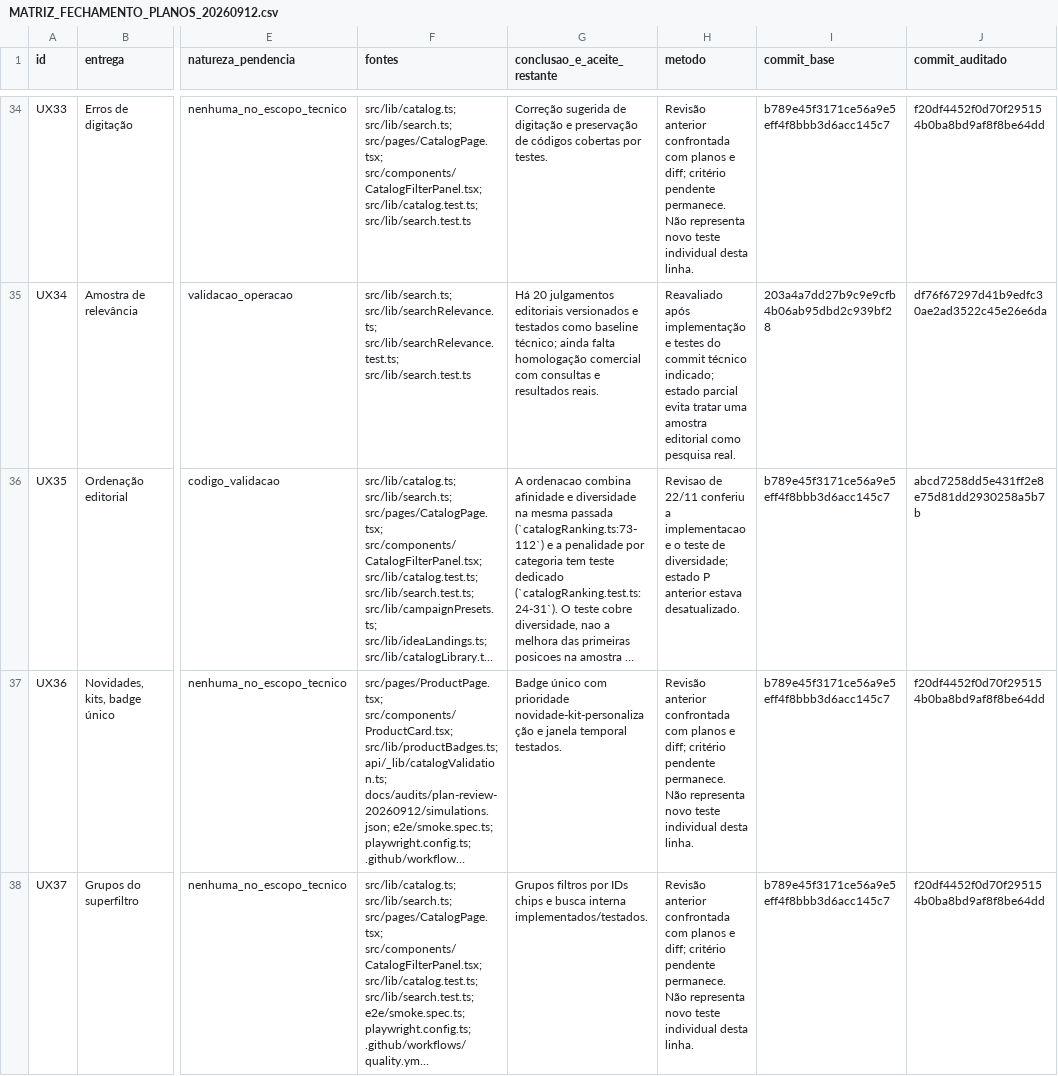
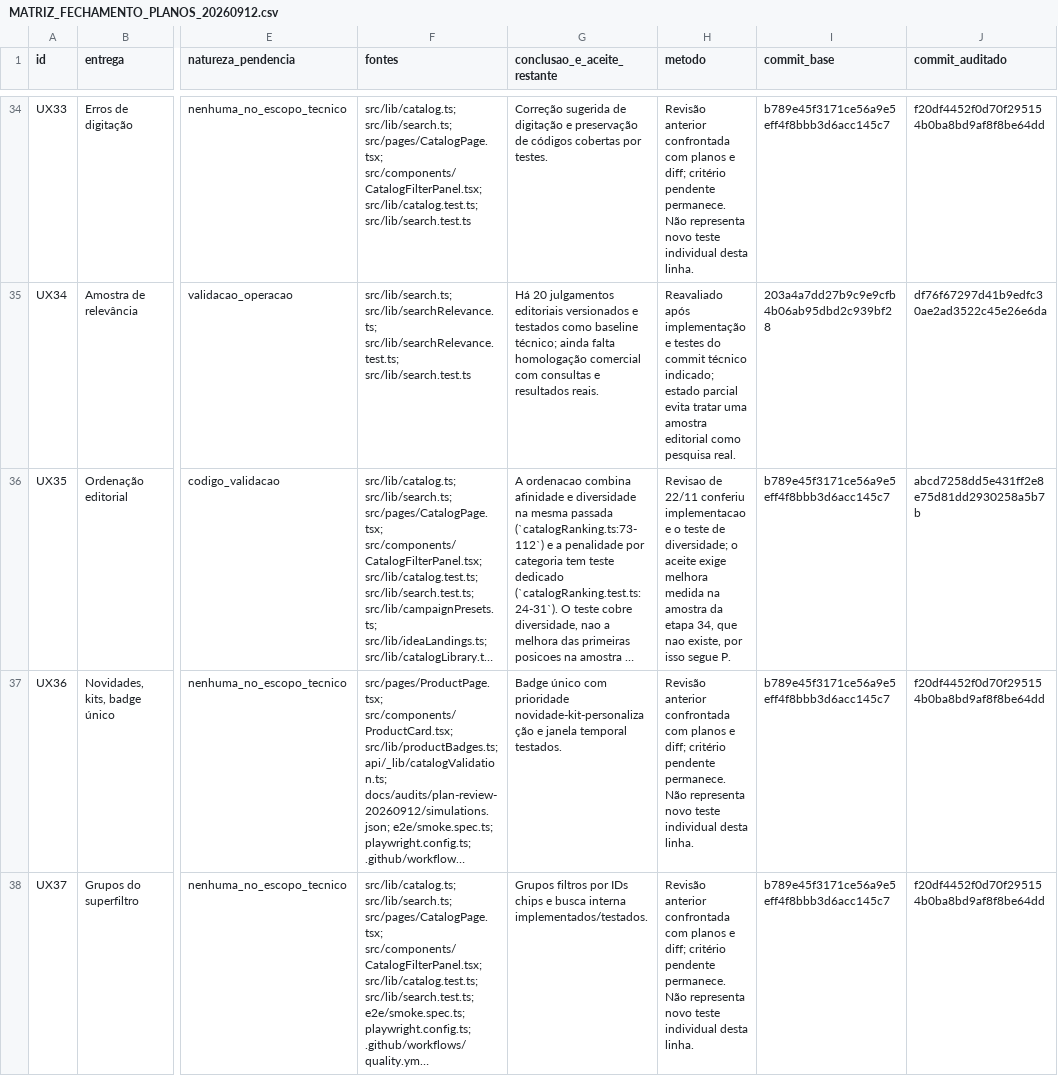
Before and after one commit to adm01-debug/Promo_Brindes_V1, a CSV file: docs/MATRIZ_FECHAMENTO_PLANOS_20260912.csv, drawn as a sheet; only a part is shown, gaps mark what is left out; long unchanged cells end in …; the diff covers the shown part only; the diff names each change by its address in the sheet, - before the commit and + after, or states it on an @@ line.

```diff
--- a/docs/MATRIZ_FECHAMENTO_PLANOS_20260912.csv
+++ b/docs/MATRIZ_FECHAMENTO_PLANOS_20260912.csv
-H36 (metodo): …22/11 conferiu a implementacao e o teste de diversidade; estado P anterior estava desatualizado.
+H36 (metodo): …22/11 conferiu implementacao e o teste de diversidade; o aceite exige melhora medida na amostra da etapa 34, que nao existe, por isso segue P.
```
Also changed, not shown: 1 edited cell elsewhere in this file, analise-prs/funcionalidades.csv.
